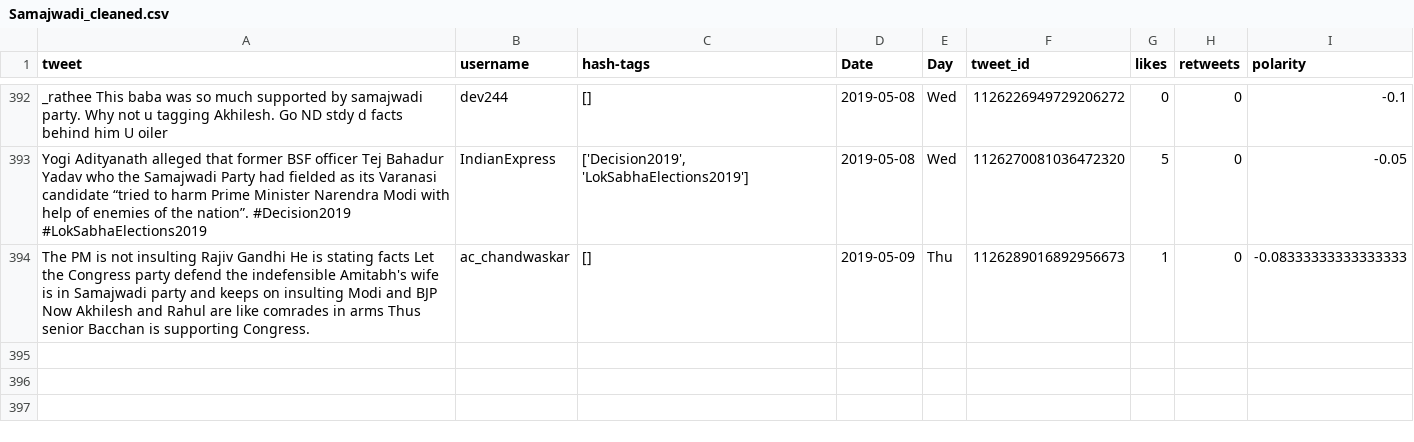
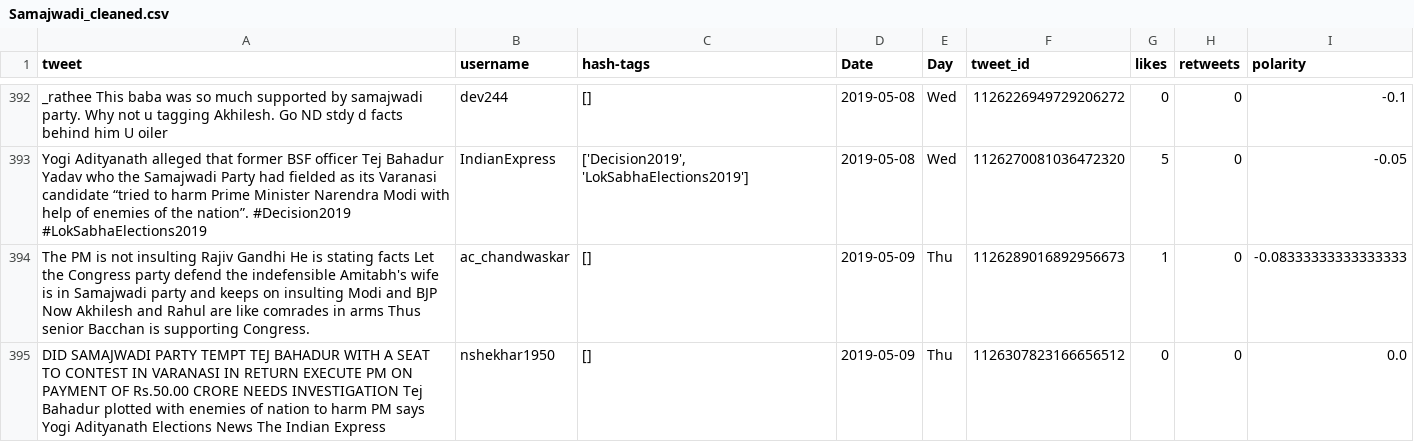
Before and after one commit to itsDevhere/DataRepo, a CSV file: Samajwadi_cleaned.csv, drawn as a sheet; only a part is shown, gaps mark what is left out.

```diff
--- a/Samajwadi_cleaned.csv
+++ b/Samajwadi_cleaned.csv
@@ -394 +394,2 @@ Yogi Adityanath alleged that former BSF officer Tej Bahadur Yadav who the Samajw
 The PM is not insulting Rajiv Gandhi He is stating facts Let the Congress party defend the indefensible Amitabh's wife is in Samajwadi party and keeps on insulting Modi and BJP Now Akhilesh and Rahul are like comrades in arms Thus senior Bacchan is supporting Congress.,ac_chandwaskar,[],2019-05-09,Thu,1126289016892956673,1,0,-0.08333333333333333
+DID SAMAJWADI PARTY TEMPT TEJ BAHADUR WITH A SEAT TO CONTEST IN VARANASI IN RETURN EXECUTE PM ON PAYMENT OF Rs.50.00 CRORE NEEDS INVESTIGATION Tej Bahadur plotted with enemies of nation to harm PM says Yogi Adityanath Elections News The Indian Express,nshekhar1950,[],2019-05-09,Thu,1126307823166656512,0,0,0.0
```
Also changed, not shown: CPIM_cleaned.csv, RJD_cleaned.csv, 5 other files.
